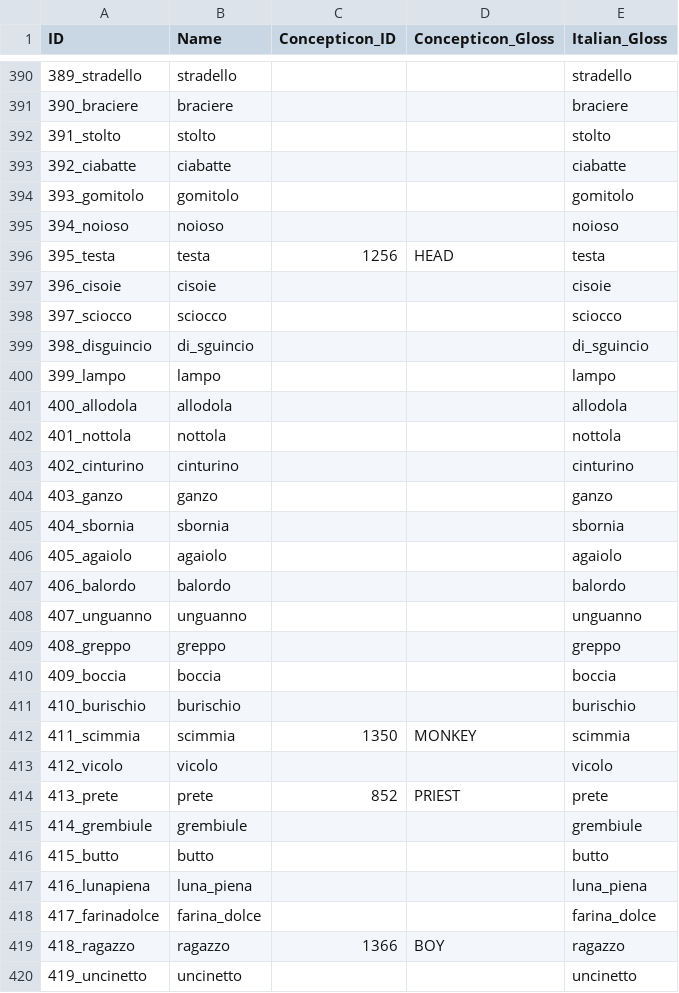
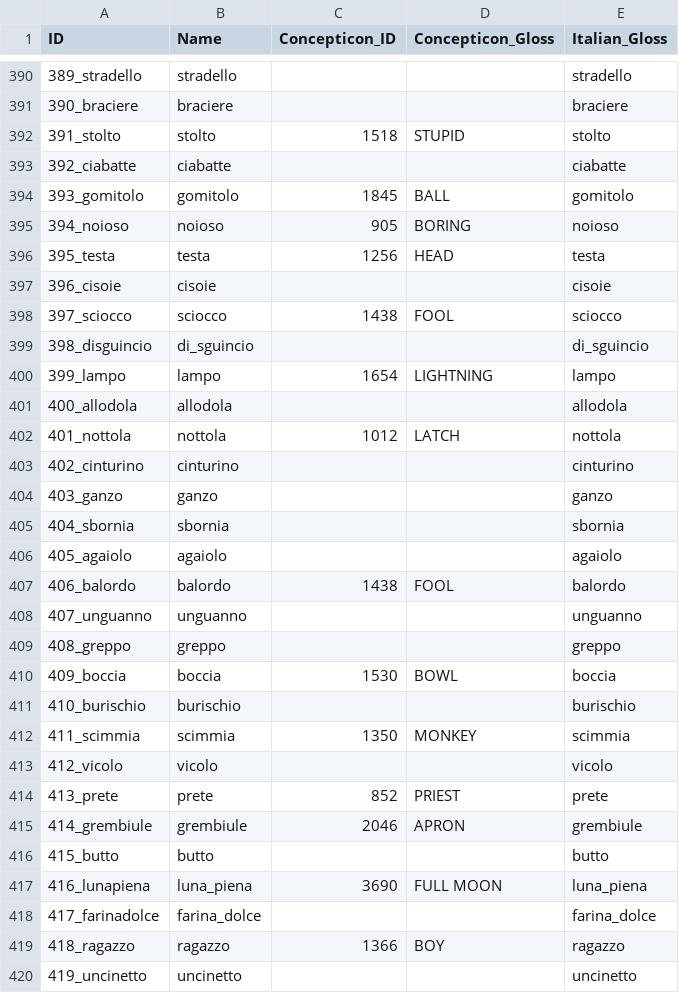
Before and after one commit to lexibank/alt, a CSV file: cldf/parameters.csv, drawn as a sheet; only a part is shown, gaps mark what is left out; the diff covers the shown part only.

Commit message:
complete concepticon mapping

```diff
--- a/cldf/parameters.csv
+++ b/cldf/parameters.csv
@@ -391,13 +391,13 @@ ID,Name,Concepticon_ID,Concepticon_Gloss,Italian_Gloss
 390_braciere,braciere,,,braciere
-391_stolto,stolto,,,stolto
+391_stolto,stolto,1518,STUPID,stolto
 392_ciabatte,ciabatte,,,ciabatte
-393_gomitolo,gomitolo,,,gomitolo
-394_noioso,noioso,,,noioso
+393_gomitolo,gomitolo,1845,BALL,gomitolo
+394_noioso,noioso,905,BORING,noioso
 395_testa,testa,1256,HEAD,testa
 396_cisoie,cisoie,,,cisoie
-397_sciocco,sciocco,,,sciocco
+397_sciocco,sciocco,1438,FOOL,sciocco
 398_disguincio,di_sguincio,,,di_sguincio
-399_lampo,lampo,,,lampo
+399_lampo,lampo,1654,LIGHTNING,lampo
 400_allodola,allodola,,,allodola
-401_nottola,nottola,,,nottola
+401_nottola,nottola,1012,LATCH,nottola
 402_cinturino,cinturino,,,cinturino
@@ -406,6 +406,6 @@ ID,Name,Concepticon_ID,Concepticon_Gloss,Italian_Gloss
 405_agaiolo,agaiolo,,,agaiolo
-406_balordo,balordo,,,balordo
+406_balordo,balordo,1438,FOOL,balordo
 407_unguanno,unguanno,,,unguanno
 408_greppo,greppo,,,greppo
-409_boccia,boccia,,,boccia
+409_boccia,boccia,1530,BOWL,boccia
 410_burischio,burischio,,,burischio
@@ -414,5 +414,5 @@ ID,Name,Concepticon_ID,Concepticon_Gloss,Italian_Gloss
 413_prete,prete,852,PRIEST,prete
-414_grembiule,grembiule,,,grembiule
+414_grembiule,grembiule,2046,APRON,grembiule
 415_butto,butto,,,butto
-416_lunapiena,luna_piena,,,luna_piena
+416_lunapiena,luna_piena,3690,FULL MOON,luna_piena
 417_farinadolce,farina_dolce,,,farina_dolce
```
Also changed, not shown: 178 edited cells elsewhere in this file, etc/concepticon_mappings.tsv, 6 other files.
